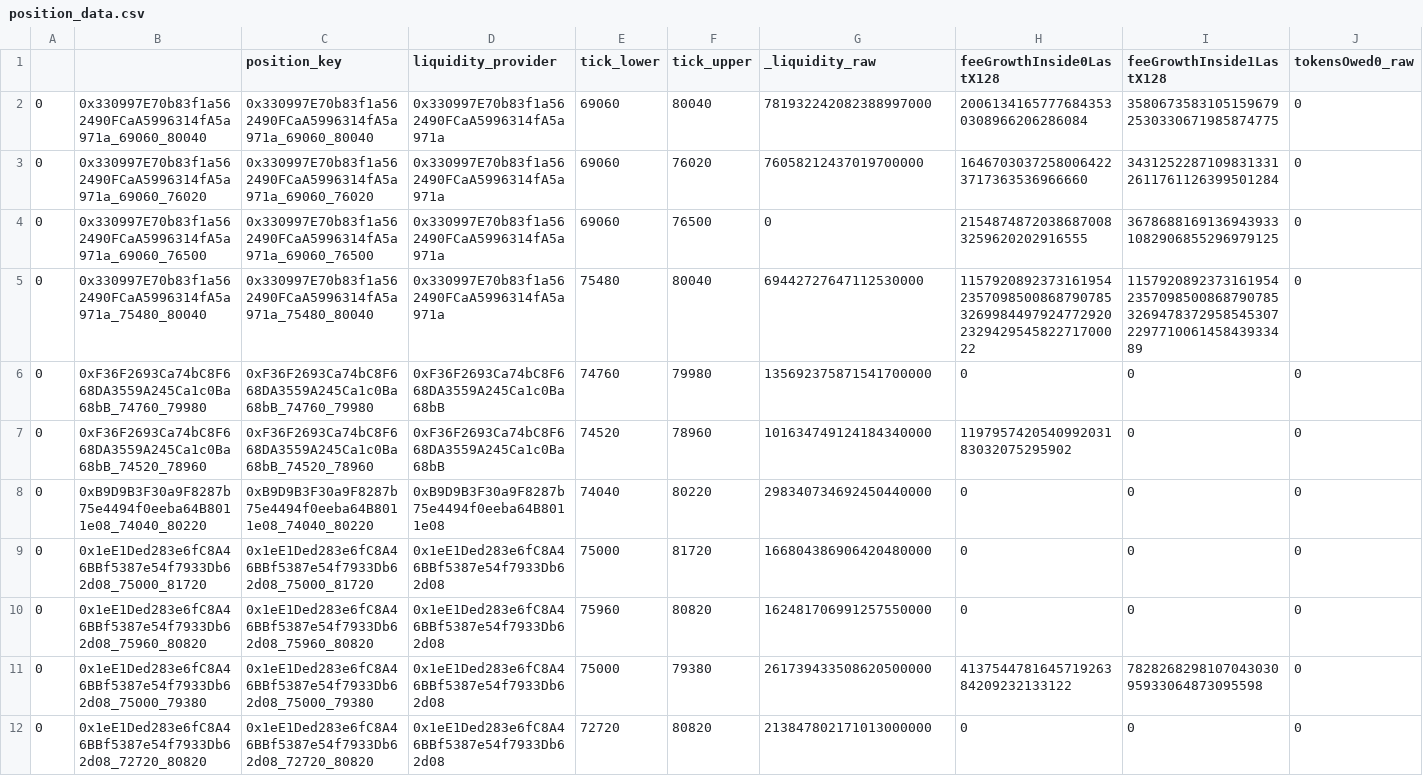
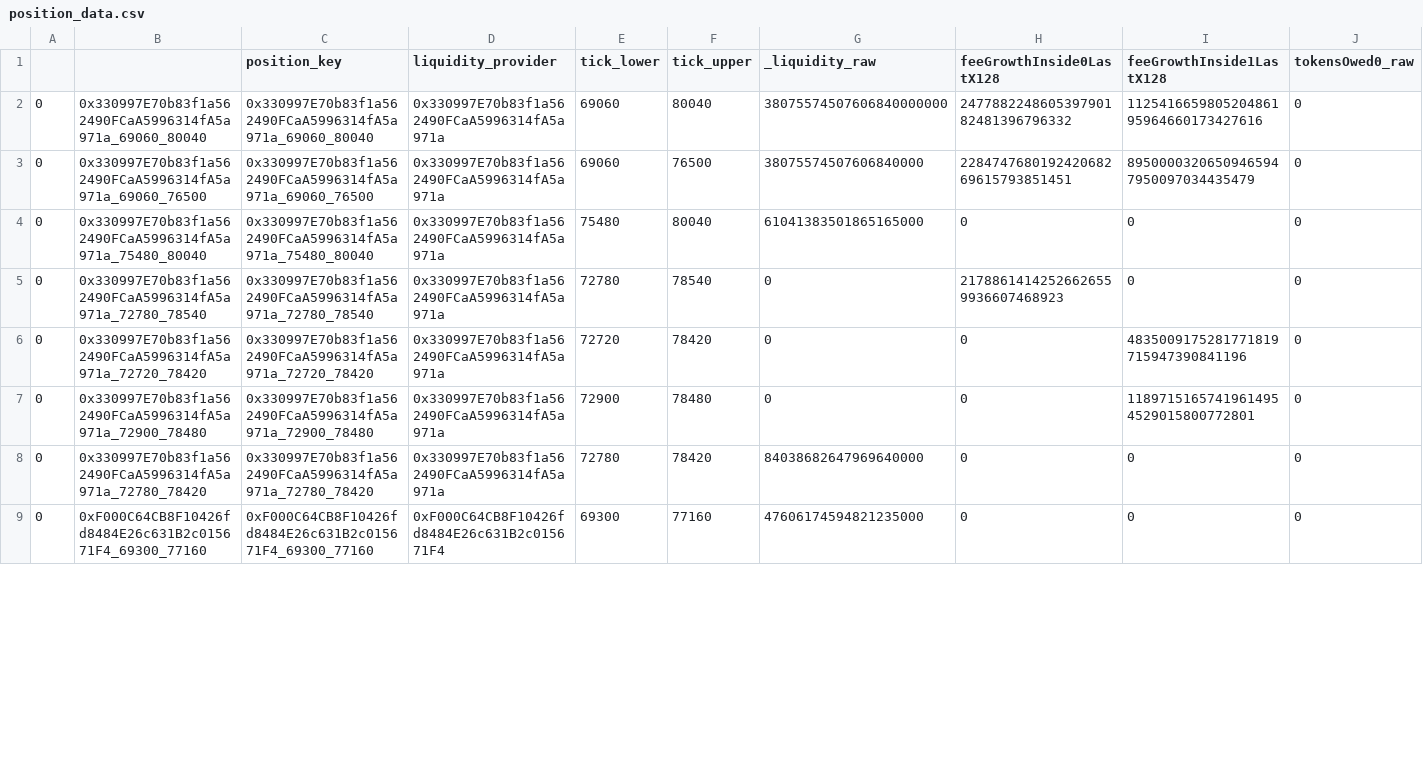
Before and after one commit to idrees535/ILP-V3, a CSV file: model_outdir_csv/position_data.csv, drawn as a sheet; only a part is shown; removed rows and columns are numbered as before the commit, all else as after; rows hold the shown columns only; the diff covers the shown part only; the diff names each change by its address in the sheet, - before the commit and + after, or states it on an @@ line.

```diff
--- a/model_outdir_csv/position_data.csv
+++ b/model_outdir_csv/position_data.csv
-G2 (_liquidity_raw): 781932242082388997000
+G2 (_liquidity_raw): 38075574507606840000000
-H2 (feeGrowthInside0LastX128): 20061341657776843530308966206286084
+H2 (feeGrowthInside0LastX128): 247788224860539790182481396796332
-I2 (feeGrowthInside1LastX128): 35806735831051596792530330671985874775
+I2 (feeGrowthInside1LastX128): 112541665980520486195964660173427616
-row 3: 0 | 0x330997E70b83f1a562490FCaA5996314fA5a971a_69060_76020 | 0x330997E70b83f1a562490FCaA5996314fA5a971a_69060_76020 | 0x330997E70b83f1a562490FCaA5996314fA5a971a | 69060 | 76020 | 76058212437019700000 | 16467030372580064223717363536966660 | 34312522871098313312611761126399501284 | 0
-G3 (_liquidity_raw): 0
+G3 (_liquidity_raw): 38075574507606840000
-H3 (feeGrowthInside0LastX128): 21548748720386870083259620202916555
+H3 (feeGrowthInside0LastX128): 228474768019242068269615793851451
-I3 (feeGrowthInside1LastX128): 36786881691369439331082906855296979125
+I3 (feeGrowthInside1LastX128): 89500003206509465947950097034435479
-G4 (_liquidity_raw): 69442727647112530000
+G4 (_liquidity_raw): 61041383501865165000
-H4 (feeGrowthInside0LastX128): 115792089237316195423570985008687907853269984497924772920232942954582271700022
+H4 (feeGrowthInside0LastX128): 0
-I4 (feeGrowthInside1LastX128): 115792089237316195423570985008687907853269478372958545307229771006145843933489
+I4 (feeGrowthInside1LastX128): 0
+row 5: 0 | 0x330997E70b83f1a562490FCaA5996314fA5a971a_72780_78540 | 0x330997E70b83f1a562490FCaA5996314fA5a971a_72780_78540 | 0x330997E70b83f1a562490FCaA5996314fA5a971a | 72780 | 78540 | 0 | 21788614142526626559936607468923 | 0 | 0
+row 6: 0 | 0x330997E70b83f1a562490FCaA5996314fA5a971a_72720_78420 | 0x330997E70b83f1a562490FCaA5996314fA5a971a_72720_78420 | 0x330997E70b83f1a562490FCaA5996314fA5a971a | 72720 | 78420 | 0 | 0 | 4835009175281771819715947390841196 | 0
+row 7: 0 | 0x330997E70b83f1a562490FCaA5996314fA5a971a_72900_78480 | 0x330997E70b83f1a562490FCaA5996314fA5a971a_72900_78480 | 0x330997E70b83f1a562490FCaA5996314fA5a971a | 72900 | 78480 | 0 | 0 | 11897151657419614954529015800772801 | 0
-B8: 0xF36F2693Ca74bC8F668DA3559A245Ca1c0Ba68bB_74760_79980
+B8: 0x330997E70b83f1a562490FCaA5996314fA5a971a_72780_78420
-C8 (position_key): 0xF36F2693Ca74bC8F668DA3559A245Ca1c0Ba68bB_74760_79980
+C8 (position_key): 0x330997E70b83f1a562490FCaA5996314fA5a971a_72780_78420
-D8 (liquidity_provider): 0xF36F2693Ca74bC8F668DA3559A245Ca1c0Ba68bB
+D8 (liquidity_provider): 0x330997E70b83f1a562490FCaA5996314fA5a971a
-E8 (tick_lower): 74760
+E8 (tick_lower): 72780
-F8 (tick_upper): 79980
+F8 (tick_upper): 78420
-G8 (_liquidity_raw): 135692375871541700000
+G8 (_liquidity_raw): 84038682647969640000
-row 7: 0 | 0xF36F2693Ca74bC8F668DA3559A245Ca1c0Ba68bB_74520_78960 | 0xF36F2693Ca74bC8F668DA3559A245Ca1c0Ba68bB_74520_78960 | 0xF36F2693Ca74bC8F668DA3559A245Ca1c0Ba68bB | 74520 | 78960 | 101634749124184340000 | 119795742054099203183032075295902 | 0 | 0
-B9: 0xB9D9B3F30a9F8287b75e4494f0eeba64B8011e08_74040_80220
+B9: 0xF000C64CB8F10426fd8484E26c631B2c015671F4_69300_77160
-C9 (position_key): 0xB9D9B3F30a9F8287b75e4494f0eeba64B8011e08_74040_80220
+C9 (position_key): 0xF000C64CB8F10426fd8484E26c631B2c015671F4_69300_77160
-D9 (liquidity_provider): 0xB9D9B3F30a9F8287b75e4494f0eeba64B8011e08
+D9 (liquidity_provider): 0xF000C64CB8F10426fd8484E26c631B2c015671F4
-E9 (tick_lower): 74040
+E9 (tick_lower): 69300
-F9 (tick_upper): 80220
+F9 (tick_upper): 77160
-G9 (_liquidity_raw): 298340734692450440000
+G9 (_liquidity_raw): 47606174594821235000
-row 9: 0 | 0x1eE1Ded283e6fC8A46BBf5387e54f7933Db62d08_75000_81720 | 0x1eE1Ded283e6fC8A46BBf5387e54f7933Db62d08_75000_81720 | 0x1eE1Ded283e6fC8A46BBf5387e54f7933Db62d08 | 75000 | 81720 | 166804386906420480000 | 0 | 0 | 0
-row 10: 0 | 0x1eE1Ded283e6fC8A46BBf5387e54f7933Db62d08_75960_80820 | 0x1eE1Ded283e6fC8A46BBf5387e54f7933Db62d08_75960_80820 | 0x1eE1Ded283e6fC8A46BBf5387e54f7933Db62d08 | 75960 | 80820 | 162481706991257550000 | 0 | 0 | 0
-row 11: 0 | 0x1eE1Ded283e6fC8A46BBf5387e54f7933Db62d08_75000_79380 | 0x1eE1Ded283e6fC8A46BBf5387e54f7933Db62d08_75000_79380 | 0x1eE1Ded283e6fC8A46BBf5387e54f7933Db62d08 | 75000 | 79380 | 261739433508620500000 | 413754478164571926384209232133122 | 782826829810704303095933064873095598 | 0
-row 12: 0 | 0x1eE1Ded283e6fC8A46BBf5387e54f7933Db62d08_72720_80820 | 0x1eE1Ded283e6fC8A46BBf5387e54f7933Db62d08_72720_80820 | 0x1eE1Ded283e6fC8A46BBf5387e54f7933Db62d08 | 72720 | 80820 | 213847802171013000000 | 0 | 0 | 0
```
Also changed, not shown: 1 added row, 3 removed rows and 16 edited cells elsewhere in this file, model_outdir_csv/tick_data.csv, 8 other files.
